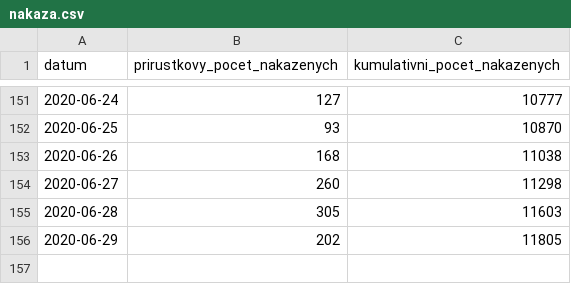
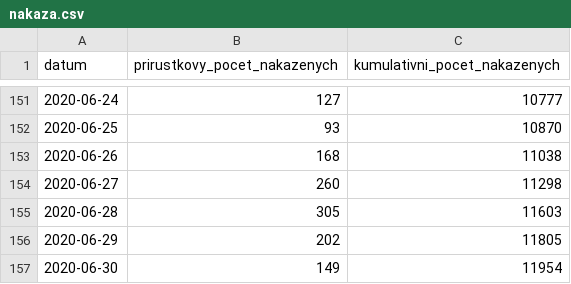
Before and after one commit to martin-majlis/covid-19, a CSV file: data/backup/onemocneni-aktualne.mzcr.cz_covid-19-v2/nakaza.csv, drawn as a sheet; only a part is shown, gaps mark what is left out.

```diff
--- a/data/backup/onemocneni-aktualne.mzcr.cz_covid-19-v2/nakaza.csv
+++ b/data/backup/onemocneni-aktualne.mzcr.cz_covid-19-v2/nakaza.csv
@@ -156 +156,2 @@
 2020-06-29,202,11805
+2020-06-30,149,11954
```
Also changed, not shown: data/backup/onemocneni-aktualne.mzcr.cz_covid-19-v2/nakazeni-vyleceni-umrti-testy.csv, 10 other files.
